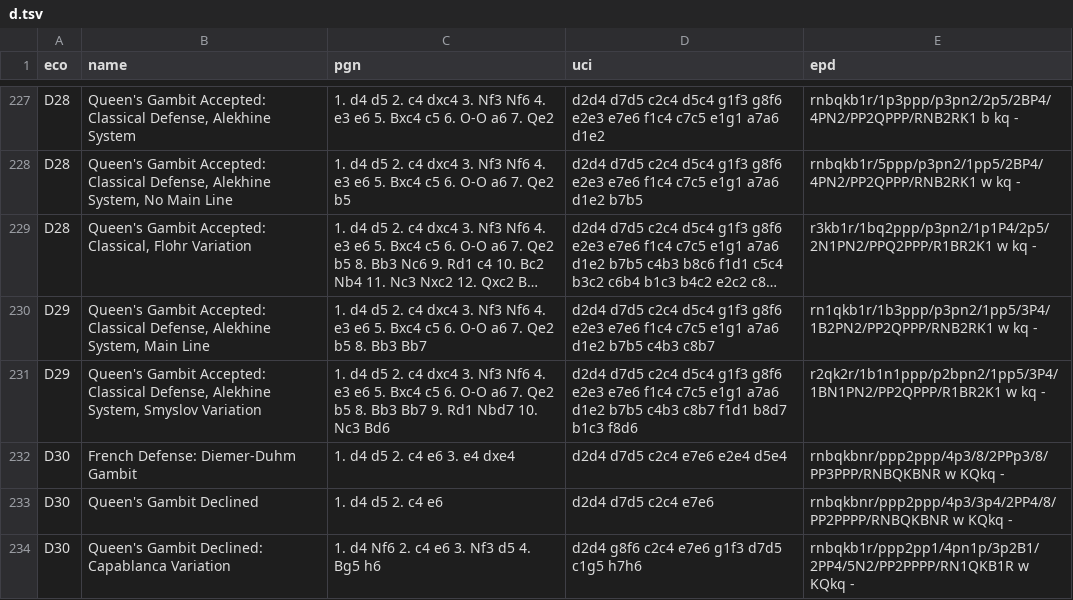
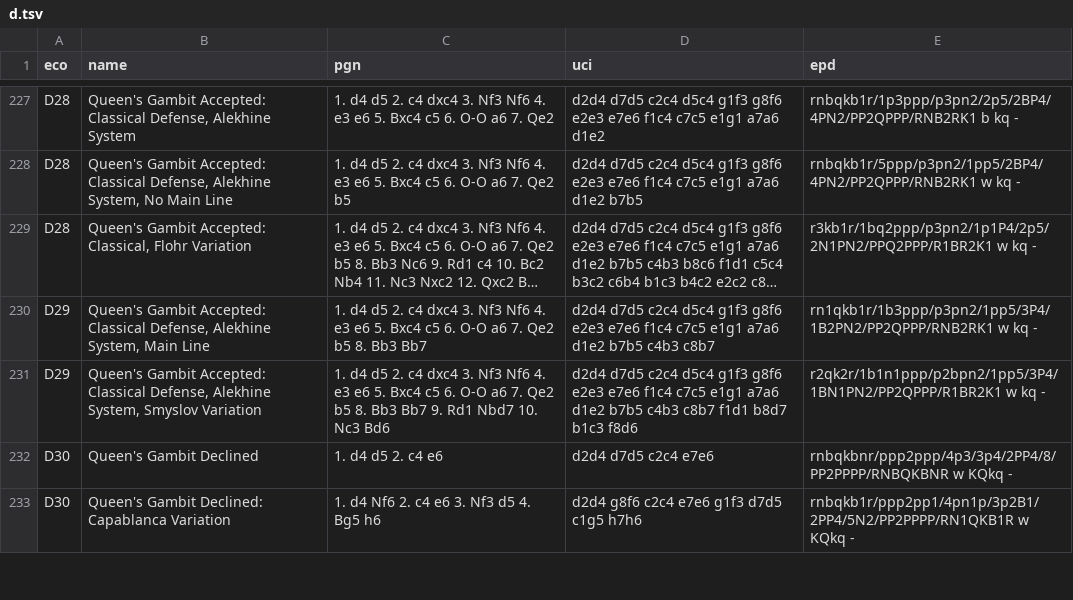
Before and after one commit to lichess-org/chess-openings, a TSV file: dist/d.tsv, drawn as a sheet; only a part is shown, gaps mark what is left out; long unchanged cells end in ….

```diff
--- a/dist/d.tsv
+++ b/dist/d.tsv
@@ -231,3 +231,2 @@ D29	Queen's Gambit Accepted: Classical Defense, Alekhine System, Main Line	1. d4
 D29	Queen's Gambit Accepted: Classical Defense, Alekhine System, Smyslov Variation	1. d4 d5 2. c4 dxc4 3. Nf3 Nf6 4. e3 e6 5. Bxc4 c5 6. O-O a6 7. Qe2 b5 8. Bb3 Bb7 9. Rd1 Nbd7 10. Nc3 Bd6	d2d4 d7d5 c2c4 d5c4 g1f3 g8f6 e2e3 e7e6 f1c4 c7c5 e1g1 a7a6 d1e2 b7b5 c4b3 c8b7 f1d1 b8d7 b1c3 f8d6	r2qk2r/1b1n1ppp/p2bpn2/1pp5/3P4/1BN1PN2/PP2QPPP/R1BR2K1 w kq -
-D30	French Defense: Diemer-Duhm Gambit	1. d4 d5 2. c4 e6 3. e4 dxe4	d2d4 d7d5 c2c4 e7e6 e2e4 d5e4	rnbqkbnr/ppp2ppp/4p3/8/2PPp3/8/PP3PPP/RNBQKBNR w KQkq -
 D30	Queen's Gambit Declined	1. d4 d5 2. c4 e6	d2d4 d7d5 c2c4 e7e6	rnbqkbnr/ppp2ppp/4p3/3p4/2PP4/8/PP2PPPP/RNBQKBNR w KQkq -
```
Also changed, not shown: c.tsv, d.tsv, 1 other file.
